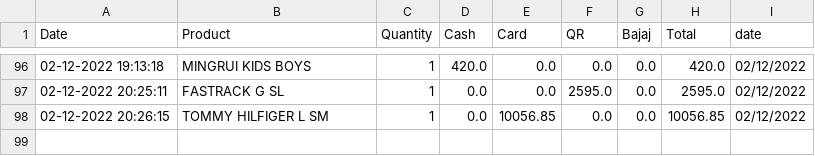
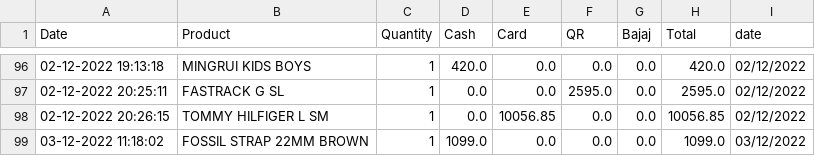
Before and after one commit to harishindl/sales_test, a CSV file: data.csv, drawn as a sheet; only a part is shown, gaps mark what is left out; the diff names each change by its address in the sheet, - before the commit and + after, or states it on an @@ line.

Commit message:
committing files

```diff
--- a/data.csv
+++ b/data.csv
+row 99: 03-12-2022 11:18:02 | FOSSIL STRAP 22MM BROWN | 1 | 1099.0 | 0.0 | 0.0 | 0.0 | 1099.0 | 03/12/2022
```
